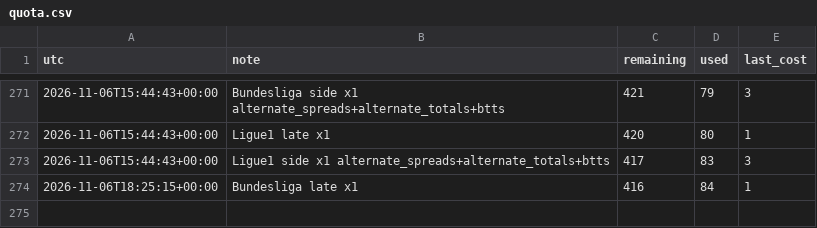
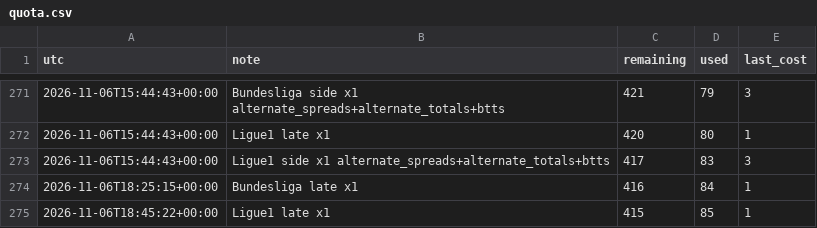
Before and after one commit to alcadiomontes03/match-engine-odds, a CSV file: data/odds/quota.csv, drawn as a sheet; only a part is shown, gaps mark what is left out.

```diff
--- a/data/odds/quota.csv
+++ b/data/odds/quota.csv
@@ -274 +274,2 @@ utc,note,remaining,used,last_cost
 2026-11-06T18:25:15+00:00,Bundesliga late x1,416,84,1
+2026-11-06T18:45:22+00:00,Ligue1 late x1,415,85,1
```
Also changed, not shown: data/odds/sharp.csv, data/odds/snapshots.csv, 4 other files.
